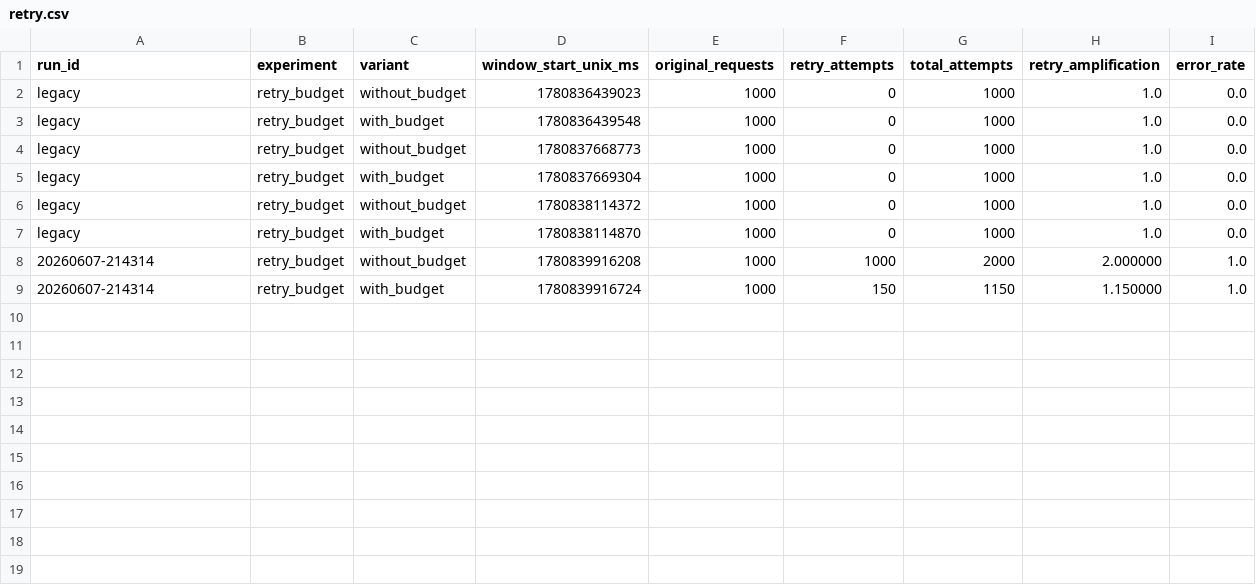
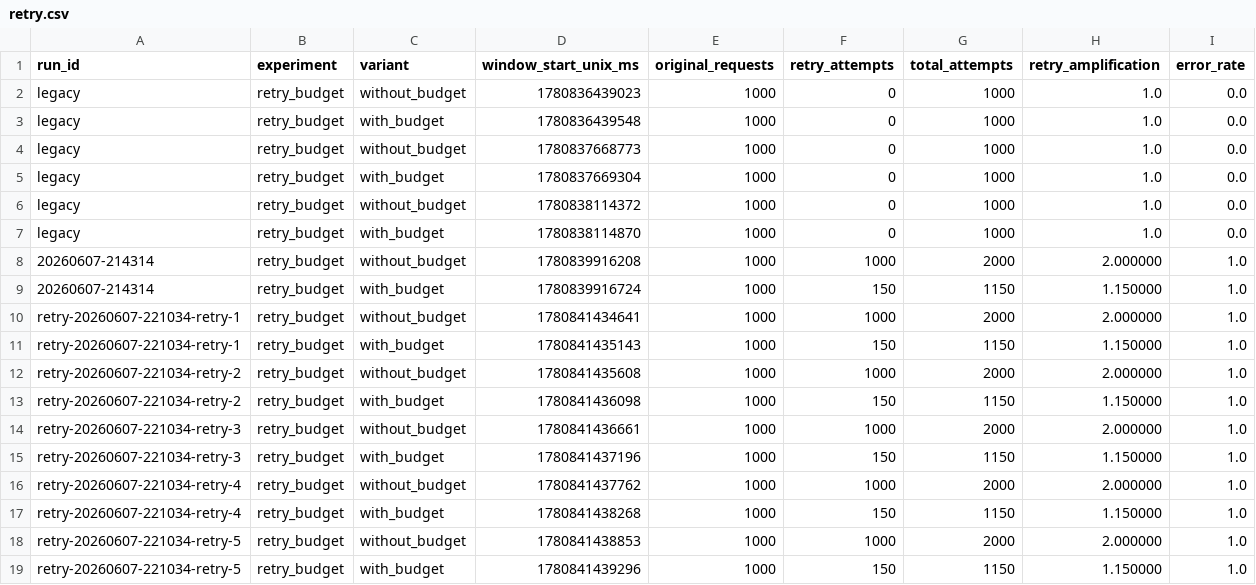
Before and after one commit to Lzww0608/AegisMesh, a CSV file: experiments/results/combined/retry.csv, drawn as a sheet; the diff names each change by its address in the sheet, - before the commit and + after, or states it on an @@ line.

```diff
--- a/experiments/results/combined/retry.csv
+++ b/experiments/results/combined/retry.csv
+row 10: retry-20260607-221034-retry-1 | retry_budget | without_budget | 1780841434641 | 1000 | 1000 | 2000 | 2.000000 | 1.0
+row 11: retry-20260607-221034-retry-1 | retry_budget | with_budget | 1780841435143 | 1000 | 150 | 1150 | 1.150000 | 1.0
+row 12: retry-20260607-221034-retry-2 | retry_budget | without_budget | 1780841435608 | 1000 | 1000 | 2000 | 2.000000 | 1.0
+row 13: retry-20260607-221034-retry-2 | retry_budget | with_budget | 1780841436098 | 1000 | 150 | 1150 | 1.150000 | 1.0
+row 14: retry-20260607-221034-retry-3 | retry_budget | without_budget | 1780841436661 | 1000 | 1000 | 2000 | 2.000000 | 1.0
+row 15: retry-20260607-221034-retry-3 | retry_budget | with_budget | 1780841437196 | 1000 | 150 | 1150 | 1.150000 | 1.0
+row 16: retry-20260607-221034-retry-4 | retry_budget | without_budget | 1780841437762 | 1000 | 1000 | 2000 | 2.000000 | 1.0
+row 17: retry-20260607-221034-retry-4 | retry_budget | with_budget | 1780841438268 | 1000 | 150 | 1150 | 1.150000 | 1.0
+row 18: retry-20260607-221034-retry-5 | retry_budget | without_budget | 1780841438853 | 1000 | 1000 | 2000 | 2.000000 | 1.0
+row 19: retry-20260607-221034-retry-5 | retry_budget | with_budget | 1780841439296 | 1000 | 150 | 1150 | 1.150000 | 1.0
```
Also changed, not shown: experiments/results/combined/latency.csv, experiments/results/combined/recovery.csv, 20 other files.
